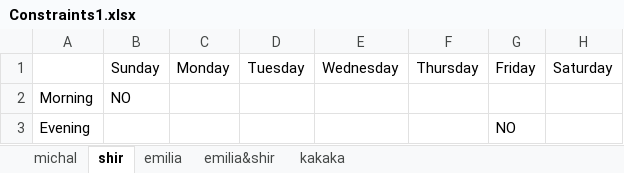
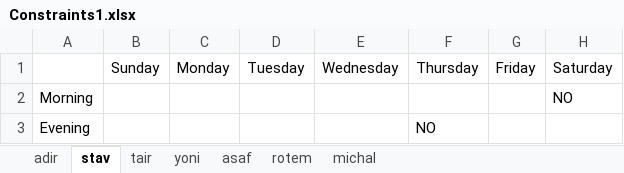
Before and after one commit to MichalTshobruzki/Group2_Yesodot, an Excel workbook: workOnExcel/Constraints1.xlsx, sheet stav, drawn as a sheet; values as stored, in another font and other column widths than the file's, no borders; the diff names each change by its address in the sheet, - before the commit and + after, or states it on an @@ line.

```diff
--- a/workOnExcel/Constraints1.xlsx (sheet stav)
+++ b/workOnExcel/Constraints1.xlsx (sheet stav)
-sheet tab: shir
+sheet tab: stav
-sheet tab: emilia
+sheet tab: tair
-sheet tab: emilia&shir
+sheet tab: yoni
-sheet tab: kakaka
+sheet tab: asaf
+sheet tab: adir
+sheet tab: rotem
@@ sheet tab order changed: adir | stav | tair | yoni | asaf | rotem | michal @@
-B2: NO
+B2: (empty)
-H2: (empty)
+H2: NO
-F3: (empty)
+F3: NO
-G3: NO
+G3: (empty)
```
Also changed, not shown: sheet tair, sheet michal, sheet yoni, sheet asaf, workOnExcel/messages.xlsx, 2 other files.
